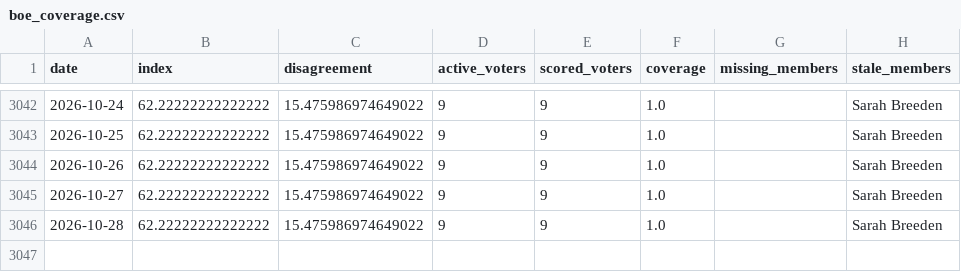
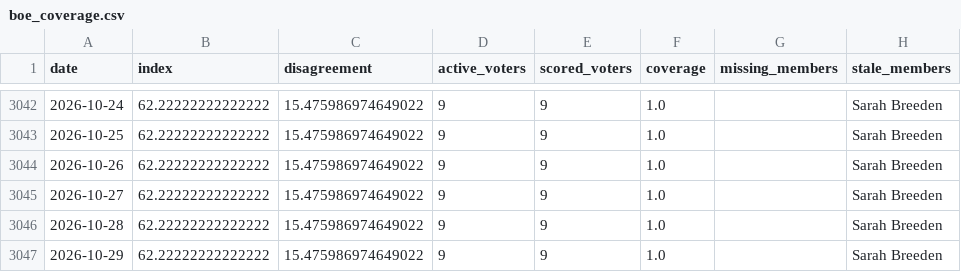
Before and after one commit to Mandamundi/central-bank-voter-index, a CSV file: boe/output/boe_coverage.csv, drawn as a sheet; only a part is shown, gaps mark what is left out; the diff names each change by its address in the sheet, - before the commit and + after, or states it on an @@ line.

```diff
--- a/boe/output/boe_coverage.csv
+++ b/boe/output/boe_coverage.csv
+row 3047: 2026-10-29 | 62.22222222222222 | 15.475986974649022 | 9 | 9 | 1.0 |  | Sarah Breeden
```
Also changed, not shown: boe/output/boe_speech_disagreement.csv, boe/output/boe_speech_index.csv, 9 other files.
